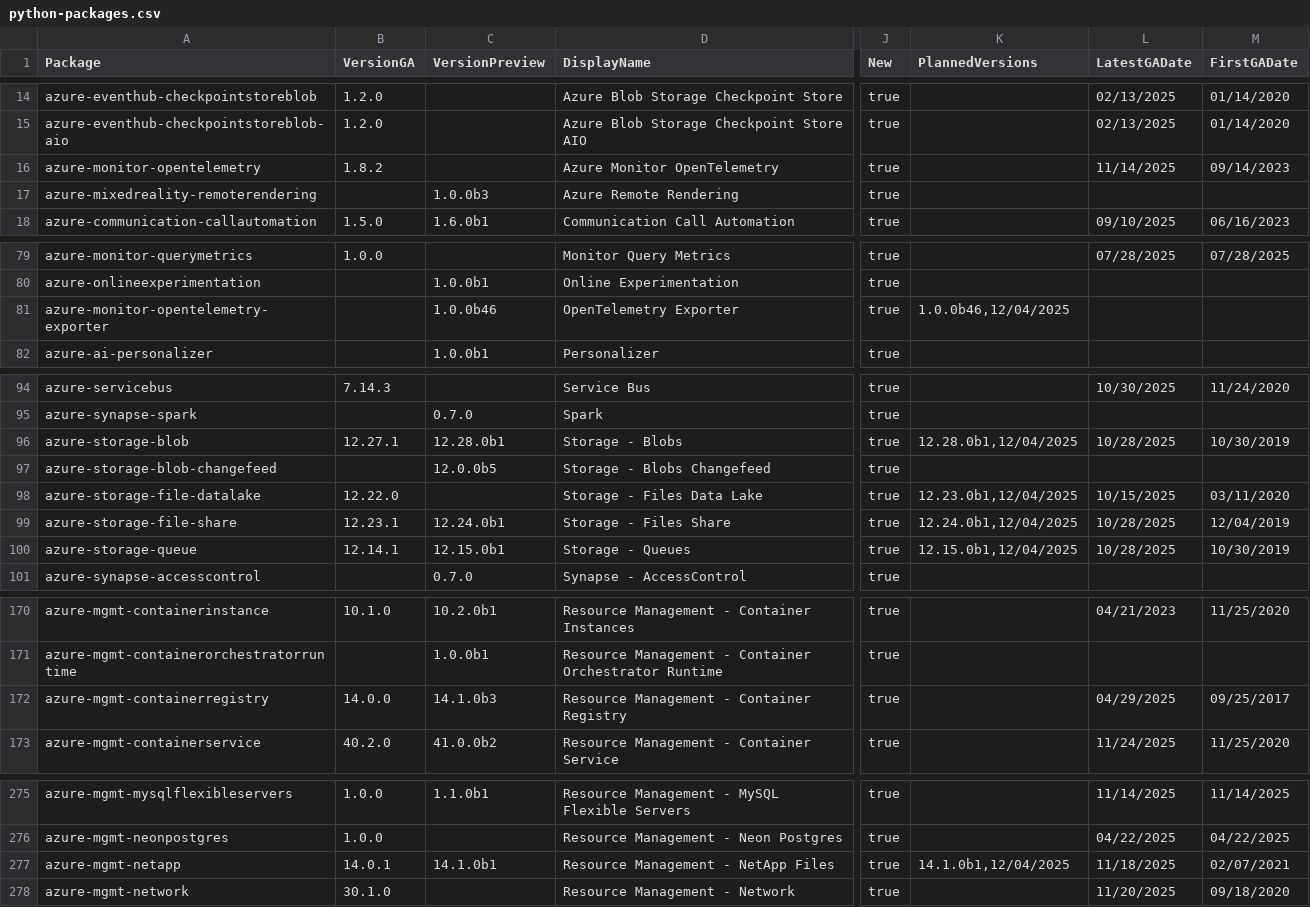
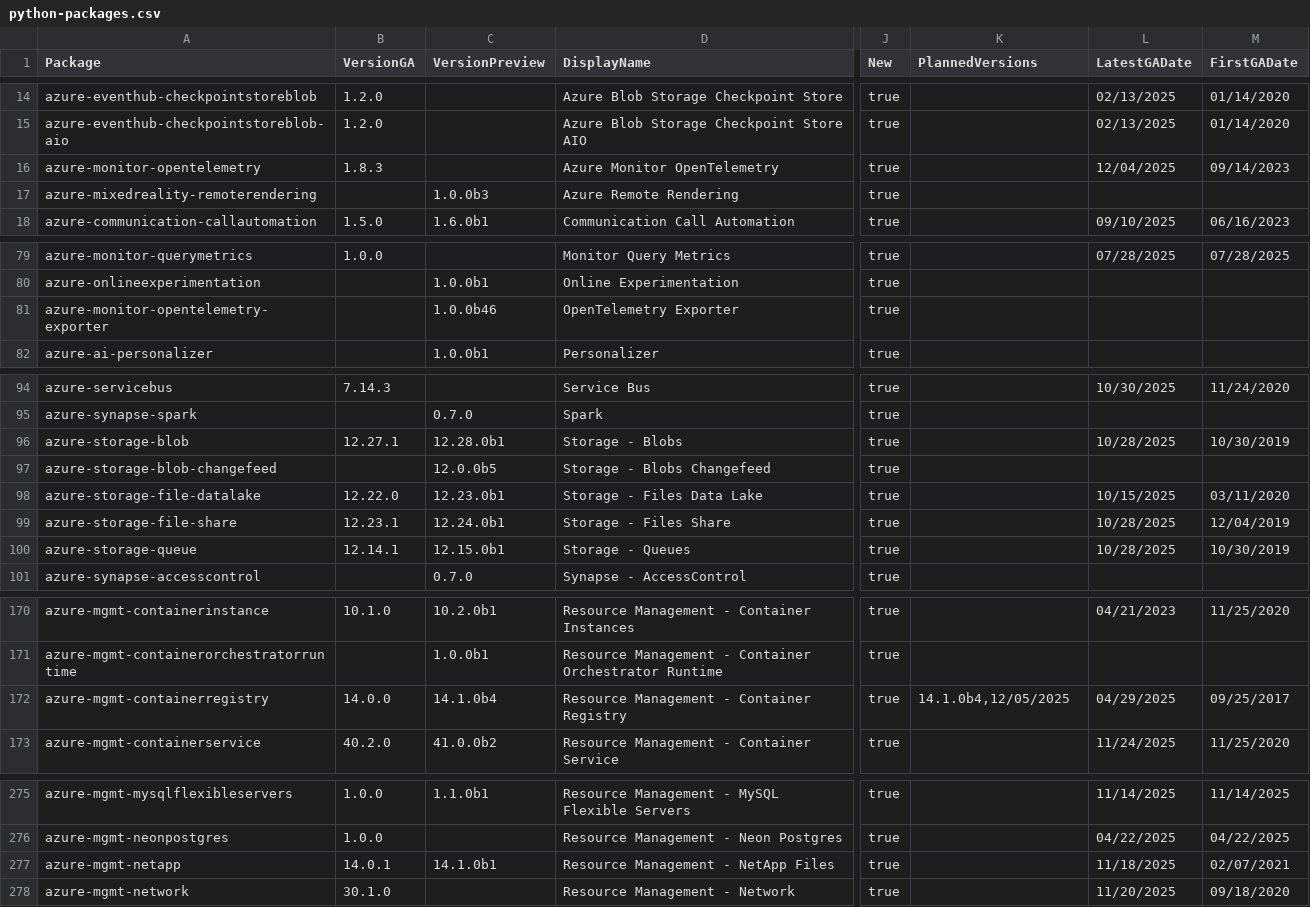
Before and after one commit to Azure/azure-sdk, a CSV file: _data/releases/latest/python-packages.csv, drawn as a sheet; only a part is shown, gaps mark what is left out; the diff names each change by its address in the sheet, - before the commit and + after, or states it on an @@ line.

Commit message:
Update package index with latest published versions (#9453)

```diff
--- a/_data/releases/latest/python-packages.csv
+++ b/_data/releases/latest/python-packages.csv
-B16 (VersionGA): 1.8.2
+B16 (VersionGA): 1.8.3
-L16 (LatestGADate): 11/14/2025
+L16 (LatestGADate): 12/04/2025
-K81 (PlannedVersions): 1.0.0b46,12/04/2025
+K81 (PlannedVersions): (empty)
-K96 (PlannedVersions): 12.28.0b1,12/04/2025
+K96 (PlannedVersions): (empty)
-C98 (VersionPreview): (empty)
+C98 (VersionPreview): 12.23.0b1
-K98 (PlannedVersions): 12.23.0b1,12/04/2025
+K98 (PlannedVersions): (empty)
-K99 (PlannedVersions): 12.24.0b1,12/04/2025
+K99 (PlannedVersions): (empty)
-K100 (PlannedVersions): 12.15.0b1,12/04/2025
+K100 (PlannedVersions): (empty)
-C172 (VersionPreview): 14.1.0b3
+C172 (VersionPreview): 14.1.0b4
-K172 (PlannedVersions): (empty)
+K172 (PlannedVersions): 14.1.0b4,12/05/2025
-K277 (PlannedVersions): 14.1.0b1,12/04/2025
+K277 (PlannedVersions): (empty)
```
Also changed, not shown: _data/releases/latest/dotnet-packages.csv, _data/releases/latest/go-packages.csv, 4 other files.
